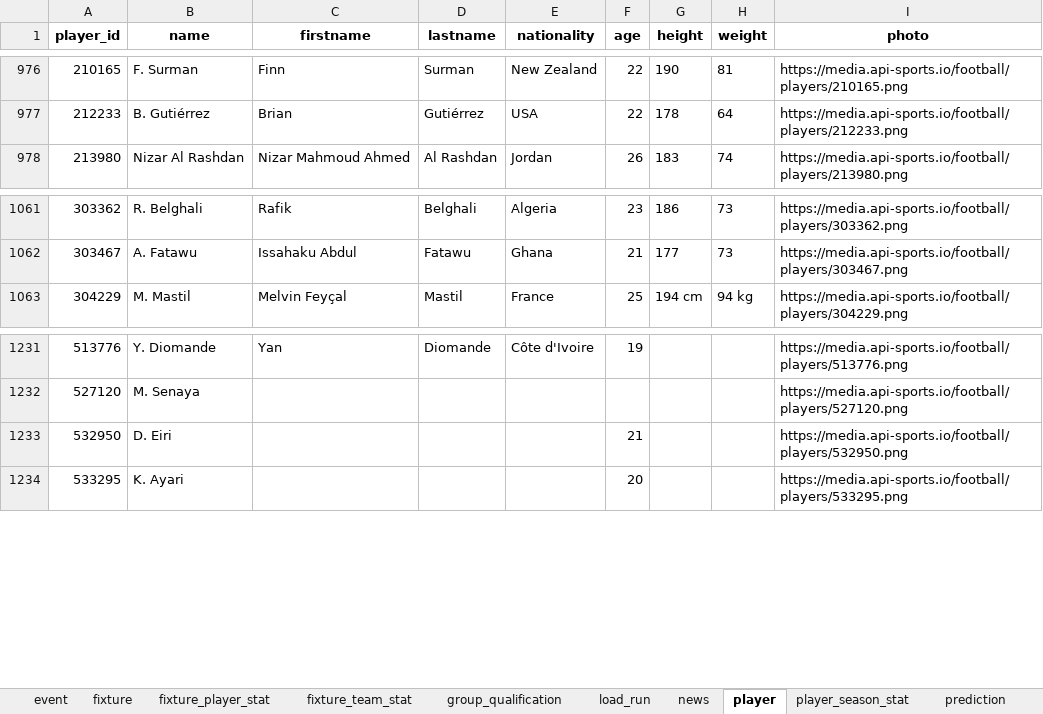
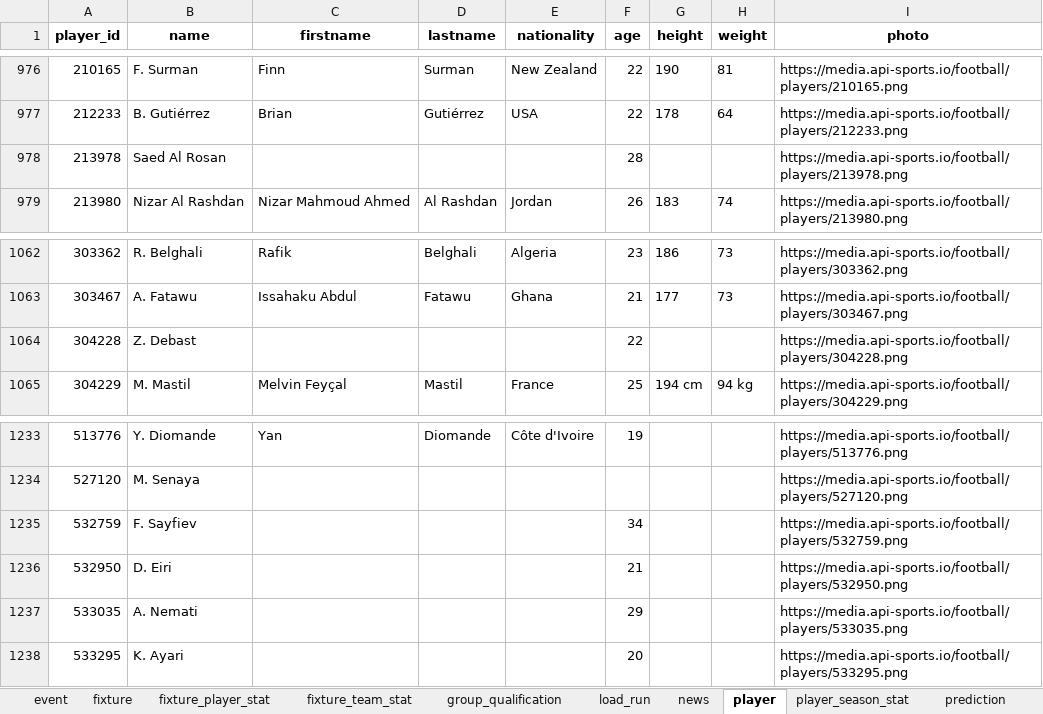
Before and after one commit to marc4data/world-cup-2026, an Excel workbook: reports/worldcup_tables.xlsx, sheet player, drawn as a sheet; only a part is shown, gaps mark what is left out; values as stored, in another font and other column widths than the file's, no borders; the diff covers the shown part only; the diff names each change by its address in the sheet, - before the commit and + after, or states it on an @@ line.

```diff
--- a/reports/worldcup_tables.xlsx (sheet player)
+++ b/reports/worldcup_tables.xlsx (sheet player)
+row 978: 213978 | Saed Al Rosan |  |  |  | 28 |  |  | https://media.api-sports.io/football/players/213978.png
+row 1064: 304228 | Z. Debast |  |  |  | 22 |  |  | https://media.api-sports.io/football/players/304228.png
+row 1235: 532759 | F. Sayfiev |  |  |  | 34 |  |  | https://media.api-sports.io/football/players/532759.png
+row 1237: 533035 | A. Nemati |  |  |  | 29 |  |  | https://media.api-sports.io/football/players/533035.png
```
Also changed, not shown: 11 added rows elsewhere in this sheet, sheet player_season_stat, sheet weather_forecast, sheet group_qualification, sheet weather, sheet load_run, sheet fixture, other sheet tabs, 6 other files.
